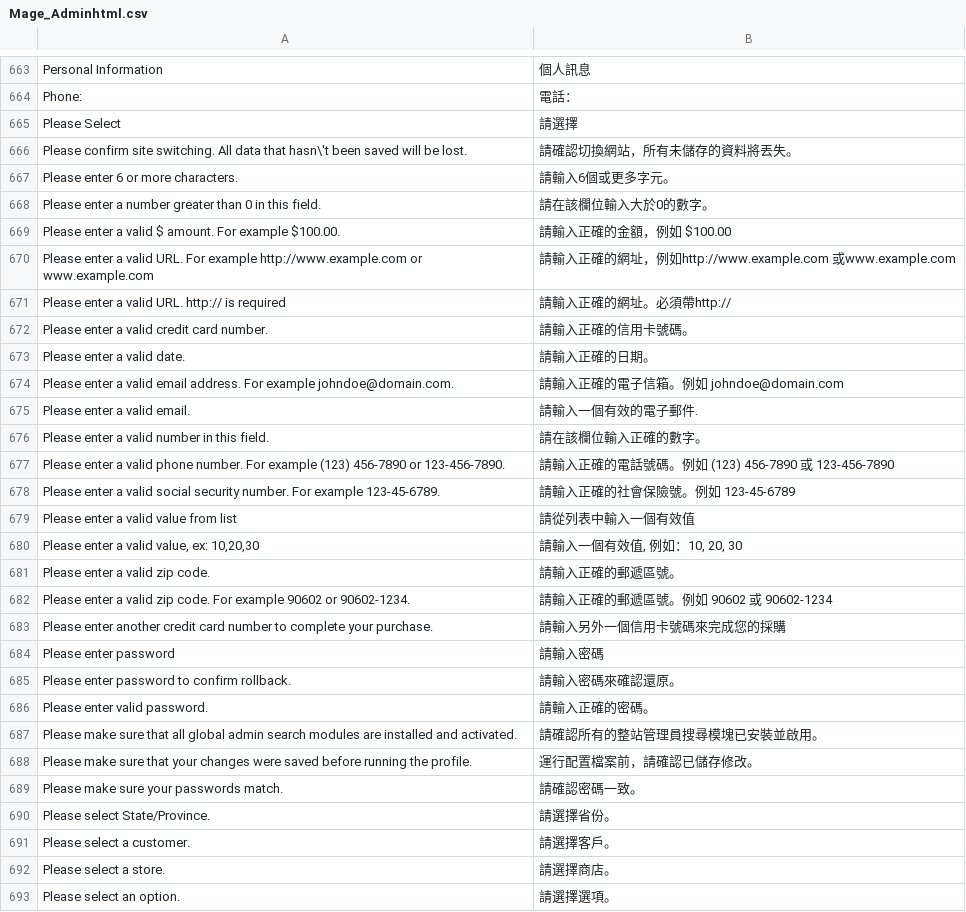
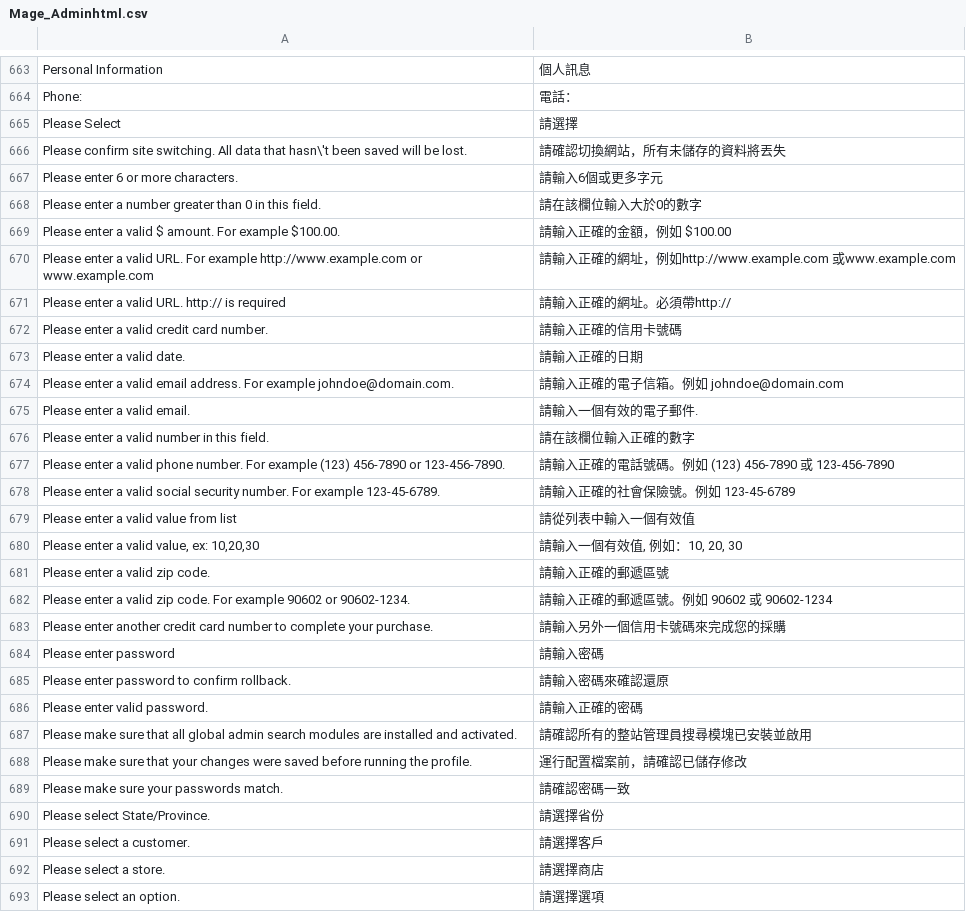
Before and after one commit to kiang/magento_zh_TW, a CSV file: app/locale/zh_TW/Mage_Adminhtml.csv, drawn as a sheet; only a part is shown, gaps mark what is left out; the diff covers the shown part only.

```diff
--- a/app/locale/zh_TW/Mage_Adminhtml.csv
+++ b/app/locale/zh_TW/Mage_Adminhtml.csv
@@ -665,5 +665,5 @@
 "Please Select","請選擇"
-"Please confirm site switching. All data that hasn\'t been saved will be lost.","請確認切換網站，所有未儲存的資料將丟失。"
-"Please enter 6 or more characters.","請輸入6個或更多字元。"
-"Please enter a number greater than 0 in this field.","請在該欄位輸入大於0的數字。"
+"Please confirm site switching. All data that hasn\'t been saved will be lost.","請確認切換網站，所有未儲存的資料將丟失"
+"Please enter 6 or more characters.","請輸入6個或更多字元"
+"Please enter a number greater than 0 in this field.","請在該欄位輸入大於0的數字"
 "Please enter a valid $ amount. For example $100.00.","請輸入正確的金額，例如 $100.00"
@@ -671,7 +671,7 @@
 "Please enter a valid URL. http:// is required","請輸入正確的網址。必須帶http://"
-"Please enter a valid credit card number.","請輸入正確的信用卡號碼。"
-"Please enter a valid date.","請輸入正確的日期。"
+"Please enter a valid credit card number.","請輸入正確的信用卡號碼"
+"Please enter a valid date.","請輸入正確的日期"
 "Please enter a valid email address. For example johndoe@domain.com.","請輸入正確的電子信箱。例如 johndoe@domain.com"
 "Please enter a valid email.","請輸入一個有效的電子郵件."
-"Please enter a valid number in this field.","請在該欄位輸入正確的數字。"
+"Please enter a valid number in this field.","請在該欄位輸入正確的數字"
 "Please enter a valid phone number. For example (123) 456-7890 or 123-456-7890.","請輸入正確的電話號碼。例如 (123) 456-7890 或 123-456-7890"
@@ -680,3 +680,3 @@
 "Please enter a valid value, ex: 10,20,30","請輸入一個有效值, 例如：10, 20, 30"
-"Please enter a valid zip code.","請輸入正確的郵遞區號。"
+"Please enter a valid zip code.","請輸入正確的郵遞區號"
 "Please enter a valid zip code. For example 90602 or 90602-1234.","請輸入正確的郵遞區號。例如 90602 或 90602-1234"
@@ -684,10 +684,10 @@
 "Please enter password","請輸入密碼"
-"Please enter password to confirm rollback.","請輸入密碼來確認還原。"
-"Please enter valid password.","請輸入正確的密碼。"
-"Please make sure that all global admin search modules are installed and activated.","請確認所有的整站管理員搜尋模塊已安裝並啟用。"
-"Please make sure that your changes were saved before running the profile.","運行配置檔案前，請確認已儲存修改。"
-"Please make sure your passwords match.","請確認密碼一致。"
-"Please select State/Province.","請選擇省份。"
-"Please select a customer.","請選擇客戶。"
-"Please select a store.","請選擇商店。"
-"Please select an option.","請選擇選項。"
+"Please enter password to confirm rollback.","請輸入密碼來確認還原"
+"Please enter valid password.","請輸入正確的密碼"
+"Please make sure that all global admin search modules are installed and activated.","請確認所有的整站管理員搜尋模塊已安裝並啟用"
+"Please make sure that your changes were saved before running the profile.","運行配置檔案前，請確認已儲存修改"
+"Please make sure your passwords match.","請確認密碼一致"
+"Please select State/Province.","請選擇省份"
+"Please select a customer.","請選擇客戶"
+"Please select a store.","請選擇商店"
+"Please select an option.","請選擇選項"
```
Also changed, not shown: 73 edited cells elsewhere in this file, app/locale/zh_TW/Mage_Catalog.csv, app/locale/zh_TW/Mage_Newsletter.csv, 45 other files.
